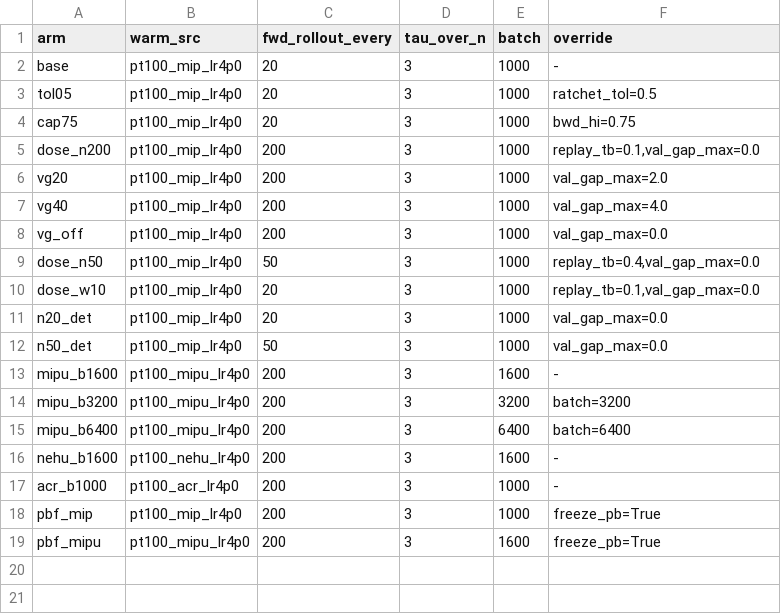
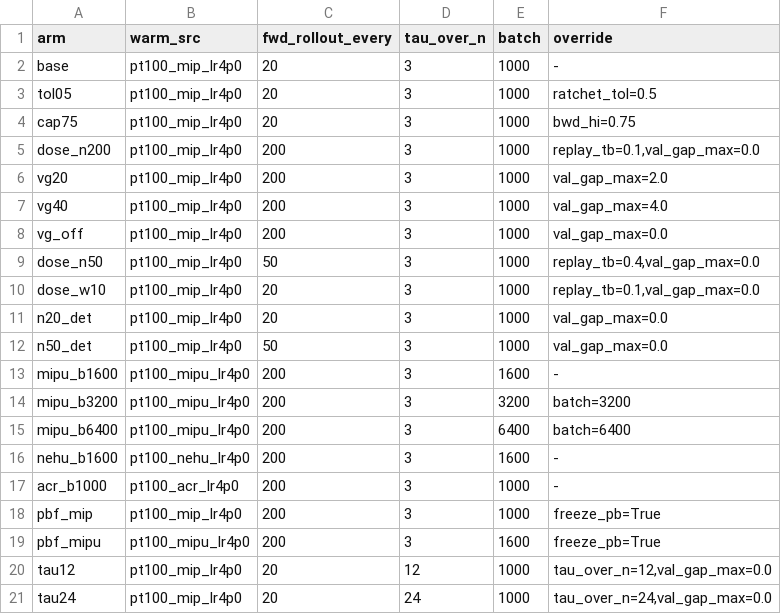
Before and after one commit to alexidine/gfn-diffusion, a TSV file: energy_sampling/configs/rr_sep08/INDEX.tsv, drawn as a sheet.

```diff
--- a/energy_sampling/configs/rr_sep08/INDEX.tsv
+++ b/energy_sampling/configs/rr_sep08/INDEX.tsv
@@ -19 +19,3 @@ pbf_mip	pt100_mip_lr4p0	200	3	1000	freeze_pb=True
 pbf_mipu	pt100_mipu_lr4p0	200	3	1600	freeze_pb=True
+tau12	pt100_mip_lr4p0	20	12	1000	tau_over_n=12,val_gap_max=0.0
+tau24	pt100_mip_lr4p0	20	24	1000	tau_over_n=24,val_gap_max=0.0
```
Also changed, not shown: 4 other files.
